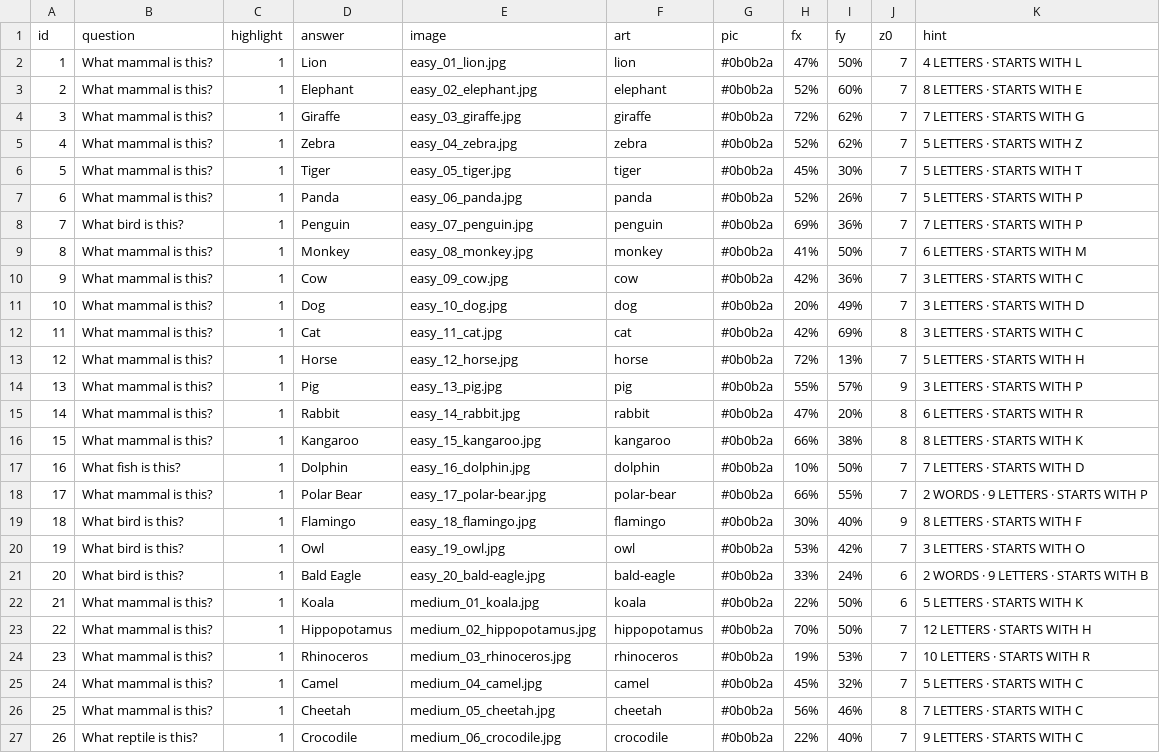
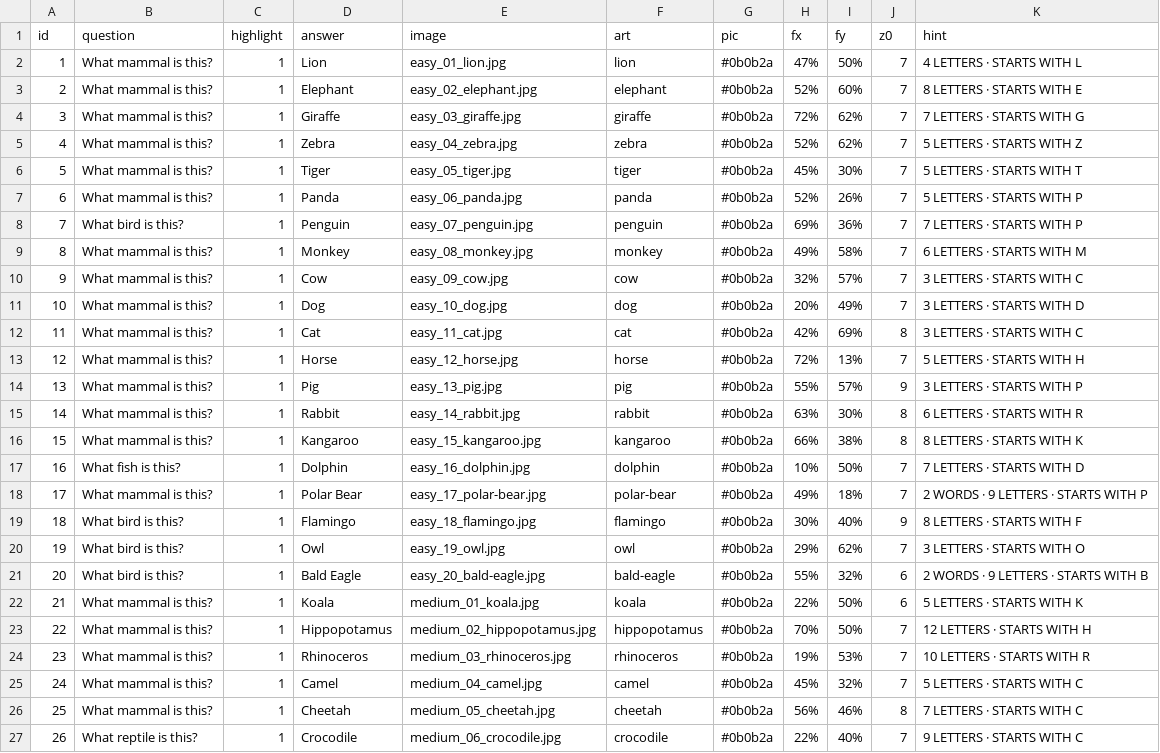
Before and after one commit to buildwith-manish/zoom-out, a CSV file: rounds.csv, drawn as a sheet; only a part is shown.

Commit message:
Fix zoom focus points for 6 replaced animal photos
The earlier 'better-image' merge replaced 6 photos but kept the OLD zoom
focus (fx, fy) coordinates, which were tuned to the OLD photo compositions.
After the photo swap, those coordinates were landing on the wrong part of
each new photo. This commit re-tunes the focus point for each of the 6
new photos so the camera starts on the requested zoom feature.

Analysis method: pixel-level color/density analysis of each new photo
to locate the requested zoom feature (face, spots, ears, etc.).

Changes (OLD -> NEW):
  #8  Monkey     fx=41%,fy=50% -> 49%,58%   (was on left shoulder; now on face)
  #9  Cow        fx=42%,fy=36% -> 32%,57%   (was on grass above cow; now on densest spot cluster)
  #14 Rabbit     fx=47%,fy=20% -> 63%,30%   (was off-frame left; now on ear tips)
  #17 Polar Bear fx=66%,fy=55% -> 49%,18%   (was lower-right mid-body; now on head/face)
  #19 Owl        fx=53%,fy=42% -> 29%,62%   (was between body feathers; now between the eyes)
  #20 Bald Eagle fx=33%,fy=24% -> 55%,32%   (was on empty blue sky; now on the white head)

```diff
--- a/rounds.csv
+++ b/rounds.csv
@@ -8,4 +8,4 @@ id,question,highlight,answer,image,art,pic,fx,fy,z0,hint
 7,What bird is this?,1,Penguin,easy_07_penguin.jpg,penguin,#0b0b2a,69%,36%,7,7 LETTERS · STARTS WITH P
-8,What mammal is this?,1,Monkey,easy_08_monkey.jpg,monkey,#0b0b2a,41%,50%,7,6 LETTERS · STARTS WITH M
-9,What mammal is this?,1,Cow,easy_09_cow.jpg,cow,#0b0b2a,42%,36%,7,3 LETTERS · STARTS WITH C
+8,What mammal is this?,1,Monkey,easy_08_monkey.jpg,monkey,#0b0b2a,49%,58%,7,6 LETTERS · STARTS WITH M
+9,What mammal is this?,1,Cow,easy_09_cow.jpg,cow,#0b0b2a,32%,57%,7,3 LETTERS · STARTS WITH C
 10,What mammal is this?,1,Dog,easy_10_dog.jpg,dog,#0b0b2a,20%,49%,7,3 LETTERS · STARTS WITH D
@@ -14,9 +14,9 @@ id,question,highlight,answer,image,art,pic,fx,fy,z0,hint
 13,What mammal is this?,1,Pig,easy_13_pig.jpg,pig,#0b0b2a,55%,57%,9,3 LETTERS · STARTS WITH P
-14,What mammal is this?,1,Rabbit,easy_14_rabbit.jpg,rabbit,#0b0b2a,47%,20%,8,6 LETTERS · STARTS WITH R
+14,What mammal is this?,1,Rabbit,easy_14_rabbit.jpg,rabbit,#0b0b2a,63%,30%,8,6 LETTERS · STARTS WITH R
 15,What mammal is this?,1,Kangaroo,easy_15_kangaroo.jpg,kangaroo,#0b0b2a,66%,38%,8,8 LETTERS · STARTS WITH K
 16,What fish is this?,1,Dolphin,easy_16_dolphin.jpg,dolphin,#0b0b2a,10%,50%,7,7 LETTERS · STARTS WITH D
-17,What mammal is this?,1,Polar Bear,easy_17_polar-bear.jpg,polar-bear,#0b0b2a,66%,55%,7,2 WORDS · 9 LETTERS · STARTS WITH P
+17,What mammal is this?,1,Polar Bear,easy_17_polar-bear.jpg,polar-bear,#0b0b2a,49%,18%,7,2 WORDS · 9 LETTERS · STARTS WITH P
 18,What bird is this?,1,Flamingo,easy_18_flamingo.jpg,flamingo,#0b0b2a,30%,40%,9,8 LETTERS · STARTS WITH F
-19,What bird is this?,1,Owl,easy_19_owl.jpg,owl,#0b0b2a,53%,42%,7,3 LETTERS · STARTS WITH O
-20,What bird is this?,1,Bald Eagle,easy_20_bald-eagle.jpg,bald-eagle,#0b0b2a,33%,24%,6,2 WORDS · 9 LETTERS · STARTS WITH B
+19,What bird is this?,1,Owl,easy_19_owl.jpg,owl,#0b0b2a,29%,62%,7,3 LETTERS · STARTS WITH O
+20,What bird is this?,1,Bald Eagle,easy_20_bald-eagle.jpg,bald-eagle,#0b0b2a,55%,32%,6,2 WORDS · 9 LETTERS · STARTS WITH B
 21,What mammal is this?,1,Koala,medium_01_koala.jpg,koala,#0b0b2a,22%,50%,6,5 LETTERS · STARTS WITH K
```
Also changed, not shown: 1 other file.
